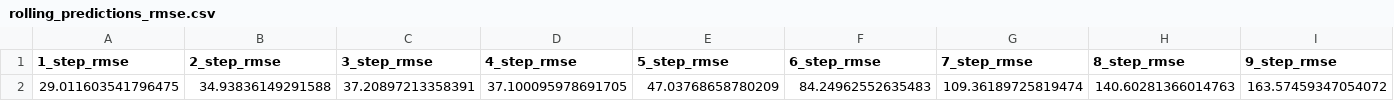
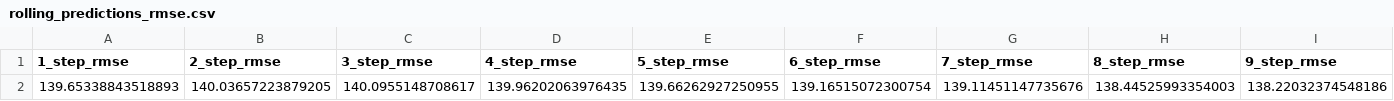
Before and after one commit to slalom-ubc-mds/Power-Price-Prediction, a CSV file: results/rolling_predictions_rmse.csv, drawn as a sheet; only a part is shown; removed rows and columns are numbered as before the commit, all else as after; rows hold the shown columns only; the diff names each change by its address in the sheet, - before the commit and + after, or states it on an @@ line.

```diff
--- a/results/rolling_predictions_rmse.csv
+++ b/results/rolling_predictions_rmse.csv
-row 2: 29.011603541796475 | 34.93836149291588 | 37.20897213358391 | 37.100095978691705 | 47.03768658780209 | 84.24962552635483 | 109.36189725819474 | 140.60281366014763 | 163.57459347054072
+row 2: 139.65338843518893 | 140.03657223879205 | 140.0955148708617 | 139.96202063976435 | 139.66262927250955 | 139.16515072300754 | 139.11451147735676 | 138.44525993354003 | 138.22032374548186
```
Also changed, not shown: 40 other files.
